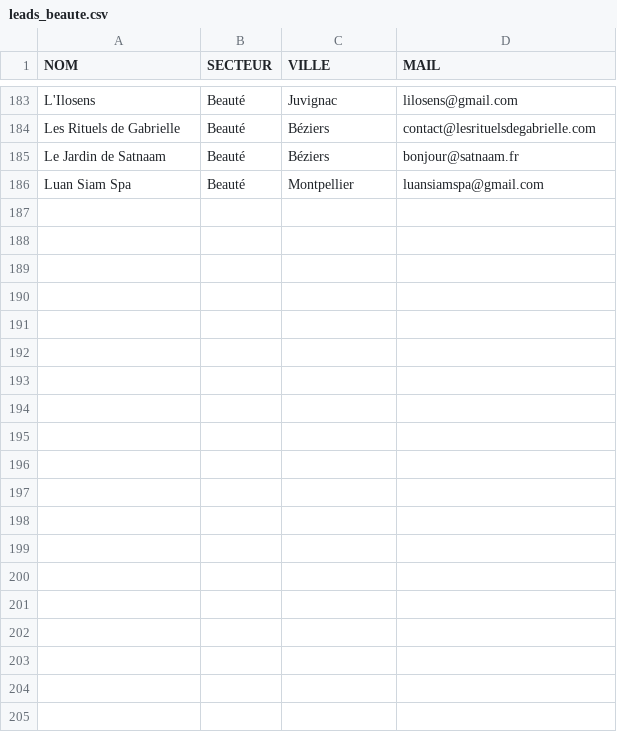
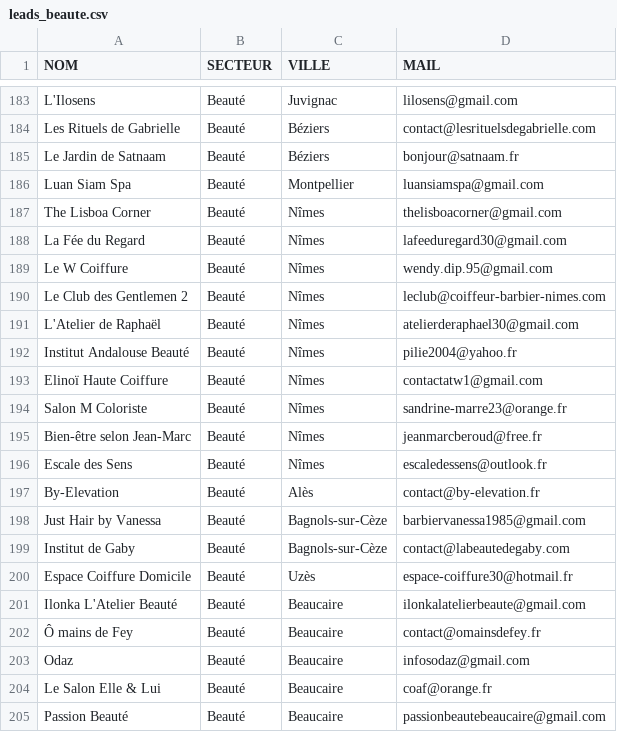
Before and after one commit to robinpailhes01-oss/SYST-ME-IA-, a CSV file: leads_par_secteur/leads_beaute.csv, drawn as a sheet; only a part is shown, gaps mark what is left out; the diff covers the shown part only; the diff names each change by its address in the sheet, - before the commit and + after, or states it on an @@ line.

```diff
--- a/leads_par_secteur/leads_beaute.csv
+++ b/leads_par_secteur/leads_beaute.csv
+row 187: The Lisboa Corner | Beauté | Nîmes | thelisboacorner@gmail.com
+row 188: La Fée du Regard | Beauté | Nîmes | lafeeduregard30@gmail.com
+row 189: Le W Coiffure | Beauté | Nîmes | wendy.dip.95@gmail.com
+row 190: Le Club des Gentlemen 2 | Beauté | Nîmes | leclub@coiffeur-barbier-nimes.com
+row 191: L'Atelier de Raphaël | Beauté | Nîmes | atelierderaphael30@gmail.com
+row 192: Institut Andalouse Beauté | Beauté | Nîmes | pilie2004@yahoo.fr
+row 193: Elinoï Haute Coiffure | Beauté | Nîmes | contactatw1@gmail.com
+row 194: Salon M Coloriste | Beauté | Nîmes | sandrine-marre23@orange.fr
+row 195: Bien-être selon Jean-Marc | Beauté | Nîmes | jeanmarcberoud@free.fr
+row 196: Escale des Sens | Beauté | Nîmes | escaledessens@outlook.fr
+row 197: By-Elevation | Beauté | Alès | contact@by-elevation.fr
+row 198: Just Hair by Vanessa | Beauté | Bagnols-sur-Cèze | barbiervanessa1985@gmail.com
+row 199: Institut de Gaby | Beauté | Bagnols-sur-Cèze | contact@labeautedegaby.com
+row 200: Espace Coiffure Domicile | Beauté | Uzès | espace-coiffure30@hotmail.fr
+row 201: Ilonka L'Atelier Beauté | Beauté | Beaucaire | ilonkalatelierbeaute@gmail.com
+row 202: Ô mains de Fey | Beauté | Beaucaire | contact@omainsdefey.fr
+row 203: Odaz | Beauté | Beaucaire | infosodaz@gmail.com
+row 204: Le Salon Elle & Lui | Beauté | Beaucaire | coaf@orange.fr
+row 205: Passion Beauté | Beauté | Beaucaire | passionbeautebeaucaire@gmail.com
```
Also changed, not shown: 14 added rows elsewhere in this file, leads_par_secteur/leads_btp.csv, leads_par_secteur/leads_hotellerie.csv, 3 other files.
